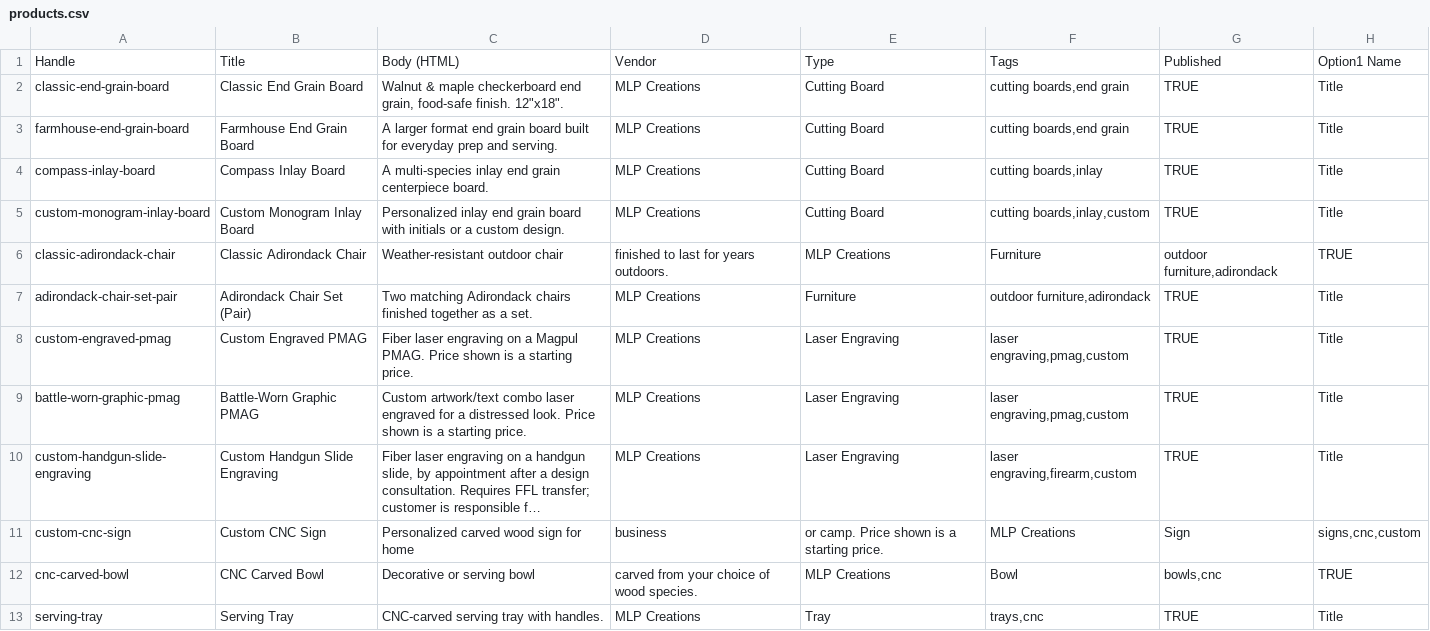
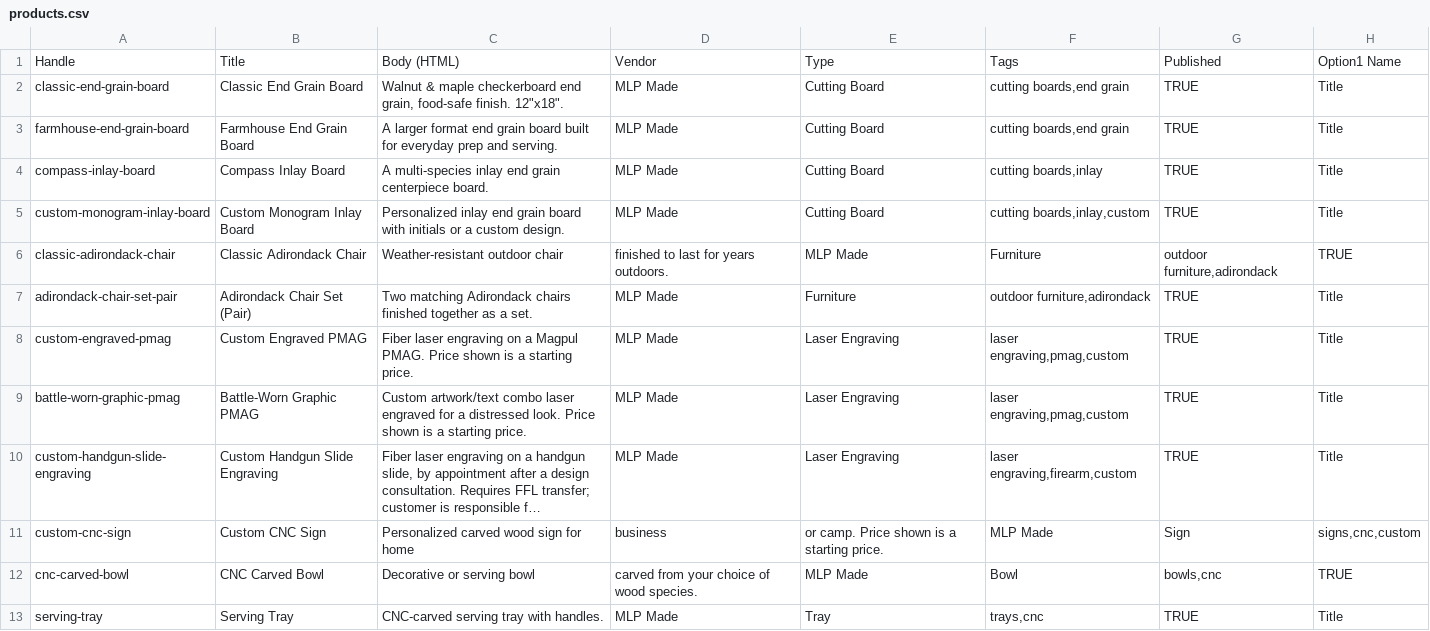
Before and after one commit to Billabongodysee/my-page, a CSV file: data/products.csv, drawn as a sheet; only a part is shown; long unchanged cells end in …; the diff names each change by its address in the sheet, - before the commit and + after, or states it on an @@ line.

```diff
--- a/data/products.csv
+++ b/data/products.csv
-D2:D5: MLP Creations
+D2:D5: MLP Made
-E6: MLP Creations
+E6: MLP Made
-D7:D10: MLP Creations
+D7:D10: MLP Made
-F11: MLP Creations
+F11: MLP Made
-E12: MLP Creations
+E12: MLP Made
-D13: MLP Creations
+D13: MLP Made
```
Also changed, not shown: 11 other files.
